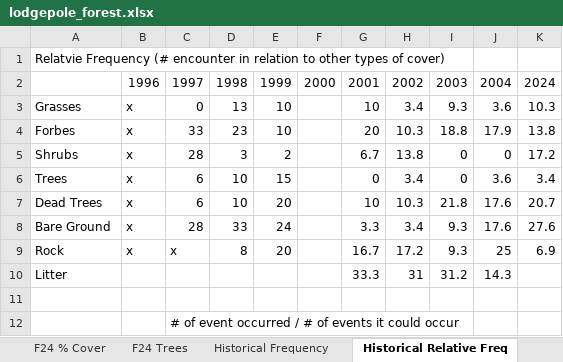
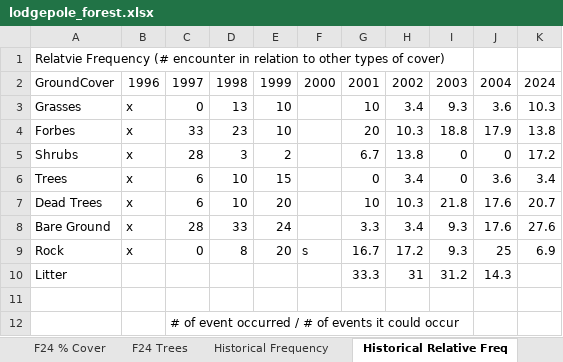
Before and after one commit to katiefrazer/ESS500_ForestCarbon, an Excel workbook: data/clean/lodgepole_forest.xlsx, sheet Historical Relative Freq, drawn as a sheet; values as stored, in another font and other column widths than the file's, no borders; the diff names each change by its address in the sheet, - before the commit and + after, or states it on an @@ line.

Commit message:
lodgepole forest graphs and some adjustment on burnt chopped wood

```diff
--- a/data/clean/lodgepole_forest.xlsx (sheet Historical Relative Freq)
+++ b/data/clean/lodgepole_forest.xlsx (sheet Historical Relative Freq)
-A2: (empty)
+A2: GroundCover
-C9: x
+C9: 0
-F9: (empty)
+F9: s
```
Also changed, not shown: sheet Historical Frequency, sheet Historical Avg % Cover, formulas that keep their value, 1 other file.
